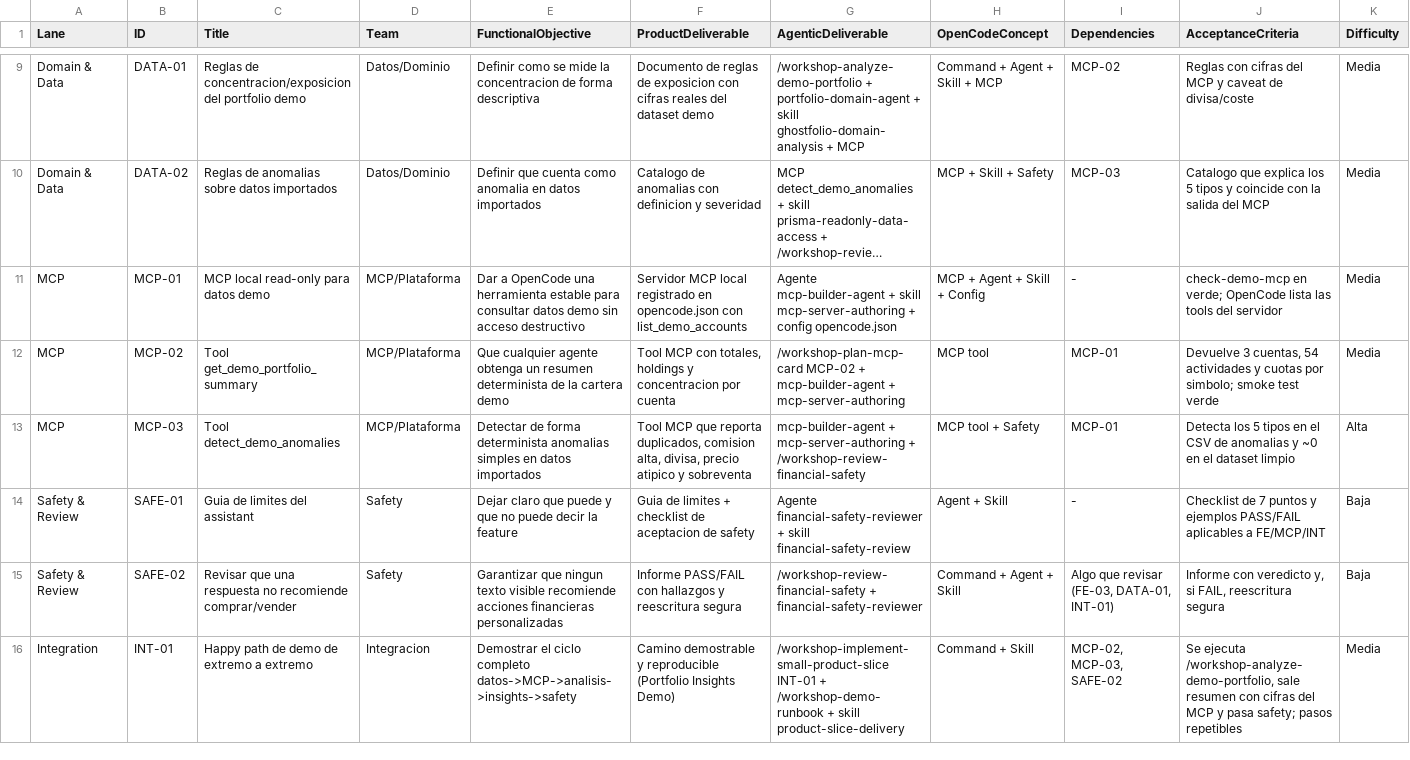
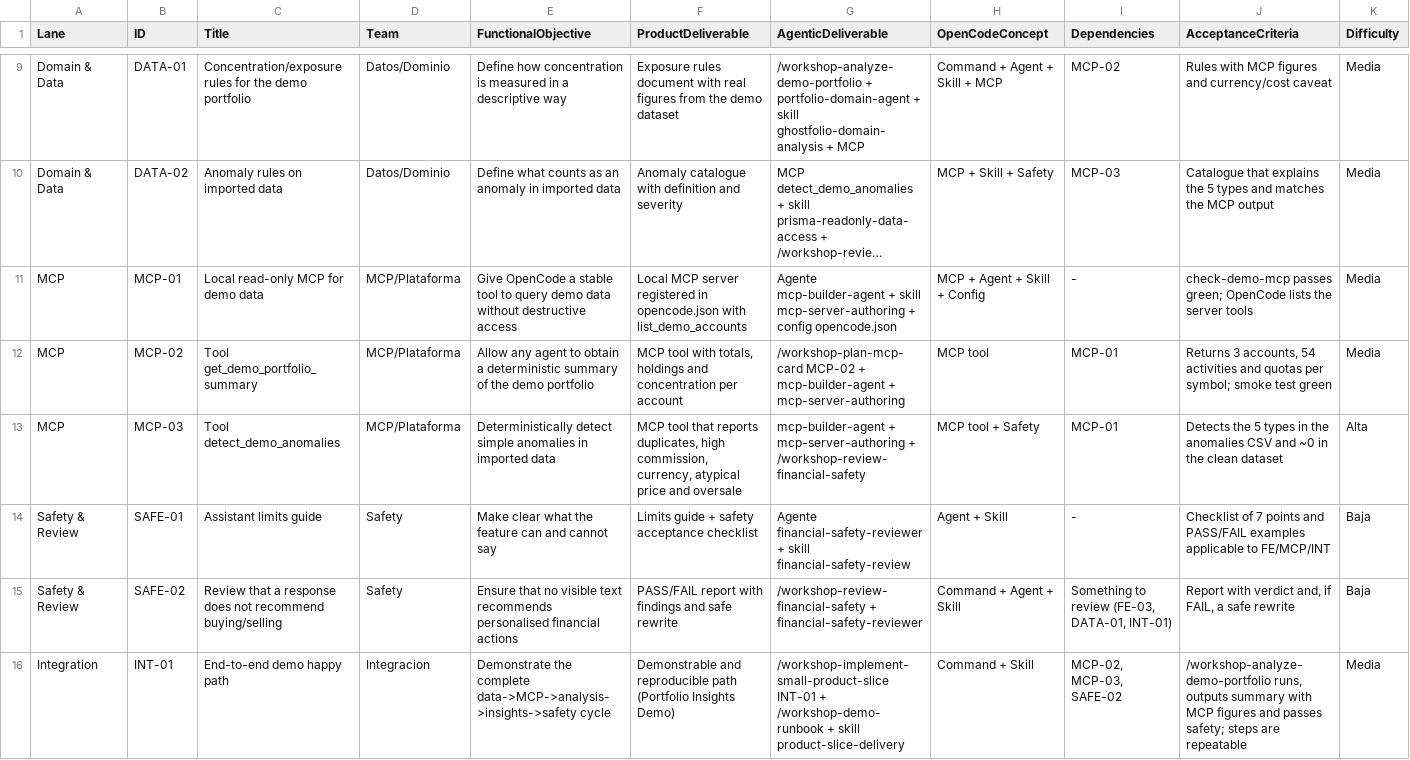
Before and after one commit to josaiz/ghostfolio, a CSV file: docs/workshop/whiteboard-cards.csv, drawn as a sheet; only a part is shown, gaps mark what is left out; long unchanged cells end in …; the diff covers the shown part only; the diff names each change by its address in the sheet, - before the commit and + after, or states it on an @@ line.

```diff
--- a/docs/workshop/whiteboard-cards.csv
+++ b/docs/workshop/whiteboard-cards.csv
-C9 (Title): Reglas de concentracion/exposicion del portfolio demo
+C9 (Title): Concentration/exposure rules for the demo portfolio
-E9 (FunctionalObjective): Definir como se mide la concentracion de forma descriptiva
+E9 (FunctionalObjective): Define how concentration is measured in a descriptive way
-F9 (ProductDeliverable): Documento de reglas de exposicion con cifras reales del dataset demo
+F9 (ProductDeliverable): Exposure rules document with real figures from the demo dataset
-J9 (AcceptanceCriteria): Reglas con cifras del MCP y caveat de divisa/coste
+J9 (AcceptanceCriteria): Rules with MCP figures and currency/cost caveat
-C10 (Title): Reglas de anomalias sobre datos importados
+C10 (Title): Anomaly rules on imported data
-E10 (FunctionalObjective): Definir que cuenta como anomalia en datos importados
+E10 (FunctionalObjective): Define what counts as an anomaly in imported data
-F10 (ProductDeliverable): Catalogo de anomalias con definicion y severidad
+F10 (ProductDeliverable): Anomaly catalogue with definition and severity
-J10 (AcceptanceCriteria): Catalogo que explica los 5 tipos y coincide con la salida del MCP
+J10 (AcceptanceCriteria): Catalogue that explains the 5 types and matches the MCP output
-C11 (Title): MCP local read-only para datos demo
+C11 (Title): Local read-only MCP for demo data
-E11 (FunctionalObjective): Dar a OpenCode una herramienta estable para consultar datos demo sin acceso destructivo
+E11 (FunctionalObjective): Give OpenCode a stable tool to query demo data without destructive access
-F11 (ProductDeliverable): Servidor MCP local registrado en opencode.json con list_demo_accounts
+F11 (ProductDeliverable): Local MCP server registered in opencode.json with list_demo_accounts
-J11 (AcceptanceCriteria): check-demo-mcp en verde; OpenCode lista las tools del servidor
+J11 (AcceptanceCriteria): check-demo-mcp passes green; OpenCode lists the server tools
-E12 (FunctionalObjective): Que cualquier agente obtenga un resumen determinista de la cartera demo
+E12 (FunctionalObjective): Allow any agent to obtain a deterministic summary of the demo portfolio
-F12 (ProductDeliverable): Tool MCP con totales, holdings y concentracion por cuenta
+F12 (ProductDeliverable): MCP tool with totals, holdings and concentration per account
-J12 (AcceptanceCriteria): Devuelve 3 cuentas, 54 actividades y cuotas por simbolo; smoke test verde
+J12 (AcceptanceCriteria): Returns 3 accounts, 54 activities and quotas per symbol; smoke test green
-E13 (FunctionalObjective): Detectar de forma determinista anomalias simples en datos importados
+E13 (FunctionalObjective): Deterministically detect simple anomalies in imported data
-F13 (ProductDeliverable): Tool MCP que reporta duplicados, comision alta, divisa, precio atipico y sobreventa
+F13 (ProductDeliverable): MCP tool that reports duplicates, high commission, currency, atypical price and oversale
-J13 (AcceptanceCriteria): Detecta los 5 tipos en el CSV de anomalias y ~0 en el dataset limpio
+J13 (AcceptanceCriteria): Detects the 5 types in the anomalies CSV and ~0 in the clean dataset
-C14 (Title): Guia de limites del assistant
+C14 (Title): Assistant limits guide
-E14 (FunctionalObjective): Dejar claro que puede y que no puede decir la feature
+E14 (FunctionalObjective): Make clear what the feature can and cannot say
-F14 (ProductDeliverable): Guia de limites + checklist de aceptacion de safety
+F14 (ProductDeliverable): Limits guide + safety acceptance checklist
-J14 (AcceptanceCriteria): Checklist de 7 puntos y ejemplos PASS/FAIL aplicables a FE/MCP/INT
+J14 (AcceptanceCriteria): Checklist of 7 points and PASS/FAIL examples applicable to FE/MCP/INT
-C15 (Title): Revisar que una respuesta no recomiende comprar/vender
+C15 (Title): Review that a response does not recommend buying/selling
-E15 (FunctionalObjective): Garantizar que ningun texto visible recomiende acciones financieras personalizadas
+E15 (FunctionalObjective): Ensure that no visible text recommends personalised financial actions
-F15 (ProductDeliverable): Informe PASS/FAIL con hallazgos y reescritura segura
+F15 (ProductDeliverable): PASS/FAIL report with findings and safe rewrite
-I15 (Dependencies): Algo que revisar (FE-03, DATA-01, INT-01)
+I15 (Dependencies): Something to review (FE-03, DATA-01, INT-01)
-J15 (AcceptanceCriteria): Informe con veredicto y, si FAIL, reescritura segura
+J15 (AcceptanceCriteria): Report with verdict and, if FAIL, a safe rewrite
-C16 (Title): Happy path de demo de extremo a extremo
+C16 (Title): End-to-end demo happy path
-E16 (FunctionalObjective): Demostrar el ciclo completo datos->MCP->analisis->insights->safety
+E16 (FunctionalObjective): Demonstrate the complete data->MCP->analysis->insights->safety cycle
-F16 (ProductDeliverable): Camino demostrable y reproducible (Portfolio Insights…
+F16 (ProductDeliverable): Demonstrable and reproducible path (Portfolio Insights…
-J16 (AcceptanceCriteria): Se ejecuta /workshop-analyze-demo-portfolio, sale resumen con cifras del MCP y pasa safety; pasos repetibles
+J16 (AcceptanceCriteria): /workshop-analyze-demo-portfolio runs, outputs summary with MCP figures and passes safety; steps are repeatable
```
Also changed, not shown: 34 edited cells elsewhere in this file, 47 other files.
